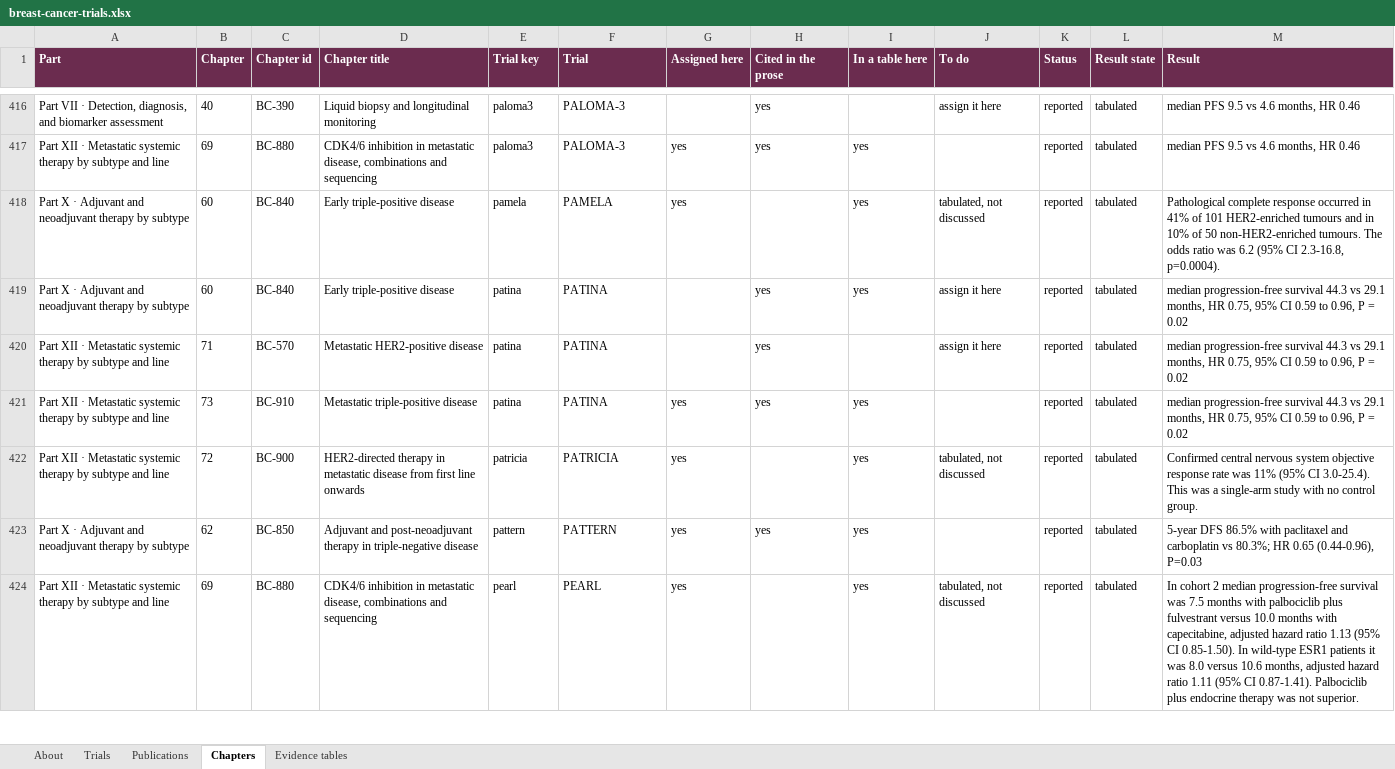
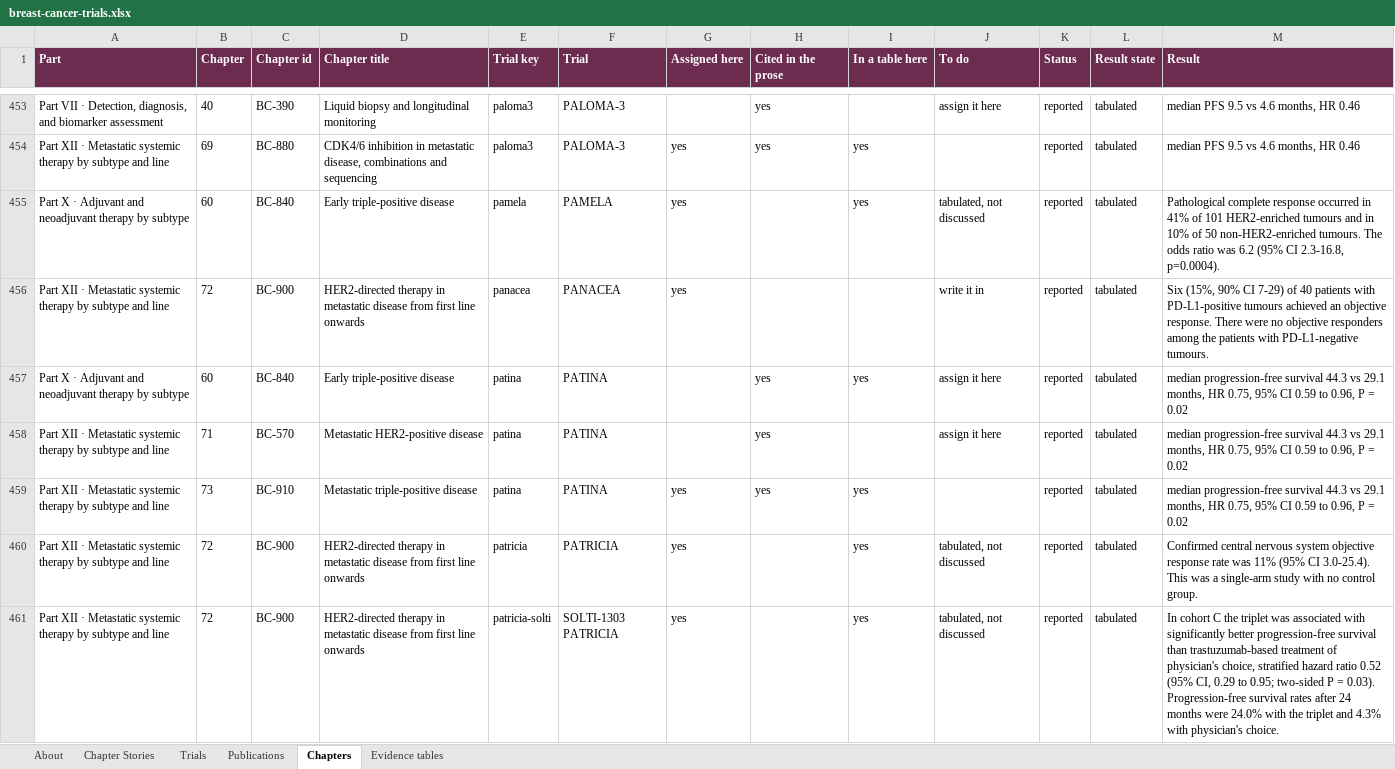
Before and after one commit to Elkhanany/library, an Excel workbook: docs/breast-cancer/data/breast-cancer-trials.xlsx, sheet Chapters, drawn as a sheet; only a part is shown, gaps mark what is left out; the shorter side is filled out with more unchanged rows; values as stored, in another font and other column widths than the file's, no borders; the diff covers the shown part only; the diff names each change by its address in the sheet, - before the commit and + after, or states it on an @@ line.

```diff
--- a/docs/breast-cancer/data/breast-cancer-trials.xlsx (sheet Chapters)
+++ b/docs/breast-cancer/data/breast-cancer-trials.xlsx (sheet Chapters)
+sheet tab: Chapter Stories
+row 456: Part XII · Metastatic systemic therapy by subtype and line | 72 | BC-900 | HER2-directed therapy in metastatic disease from first line onwards | panacea | PANACEA | yes |  |  | write it in | reported | tabulated | Six (15%, 90% CI 7-29) of 40 patients with PD-L1-positive tumours achieved an objective response. There were no objective responders among the patients with PD-L1-negative tumours.
+row 461: Part XII · Metastatic systemic therapy by subtype and line | 72 | BC-900 | HER2-directed therapy in metastatic disease from first line onwards | patricia-solti | SOLTI-1303 PATRICIA | yes |  | yes | tabulated, not discussed | reported | tabulated | In cohort C the triplet was associated with significantly better progression-free survival than trastuzumab-based treatment of physician's choice, stratified hazard ratio 0.52 (95% CI, 0.29 to 0.95; two-sided P = 0.03). Progression-free survival rates after 24 months were 24.0% with the triplet and 4.3% with physician's choice.
```
Also changed, not shown: 72 added rows elsewhere in this sheet, sheet Trials, sheet Publications, sheet Evidence tables, sheet About, books/breast-cancer/src/data/breast-cancer-trials.xlsx, 49 other files.
